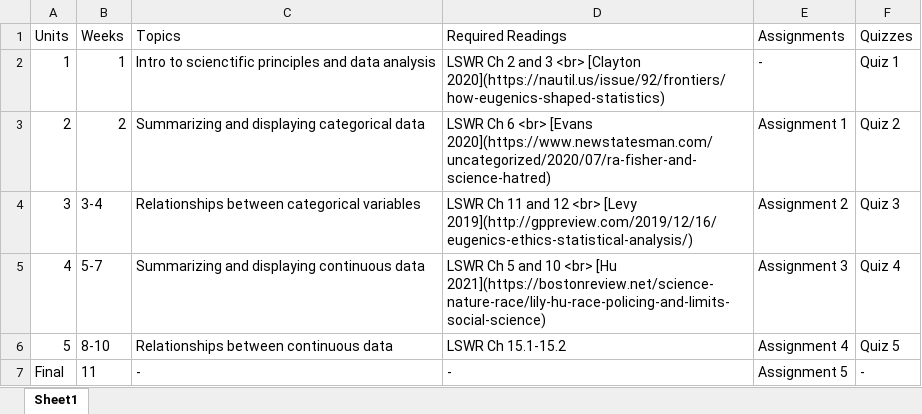
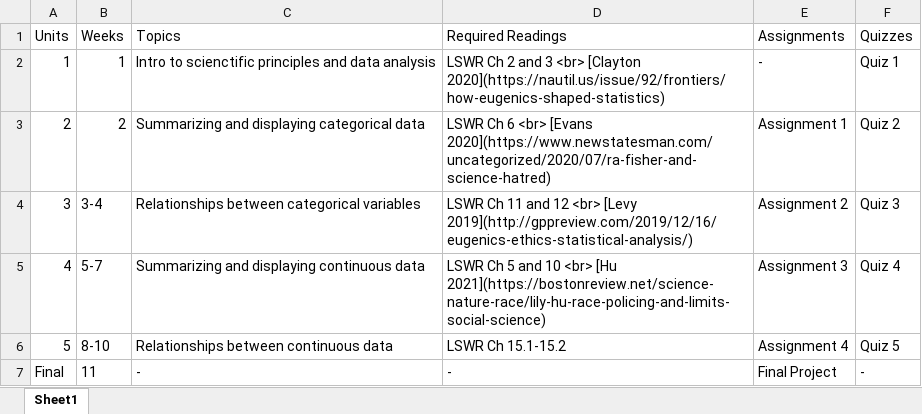
Before and after one commit to DavidDLiebowitz/EDUC641_24F, an Excel workbook: data/syllabus.xlsx, sheet Sheet1, drawn as a sheet; values as stored, in another font and other column widths than the file's, no borders; the diff names each change by its address in the sheet, - before the commit and + after, or states it on an @@ line.

Commit message:
Syllabus update

```diff
--- a/data/syllabus.xlsx (sheet Sheet1)
+++ b/data/syllabus.xlsx (sheet Sheet1)
-E7 (Assignments): Assignment 5
+E7 (Assignments): Final Project
```
Also changed, not shown: 2 other files.
